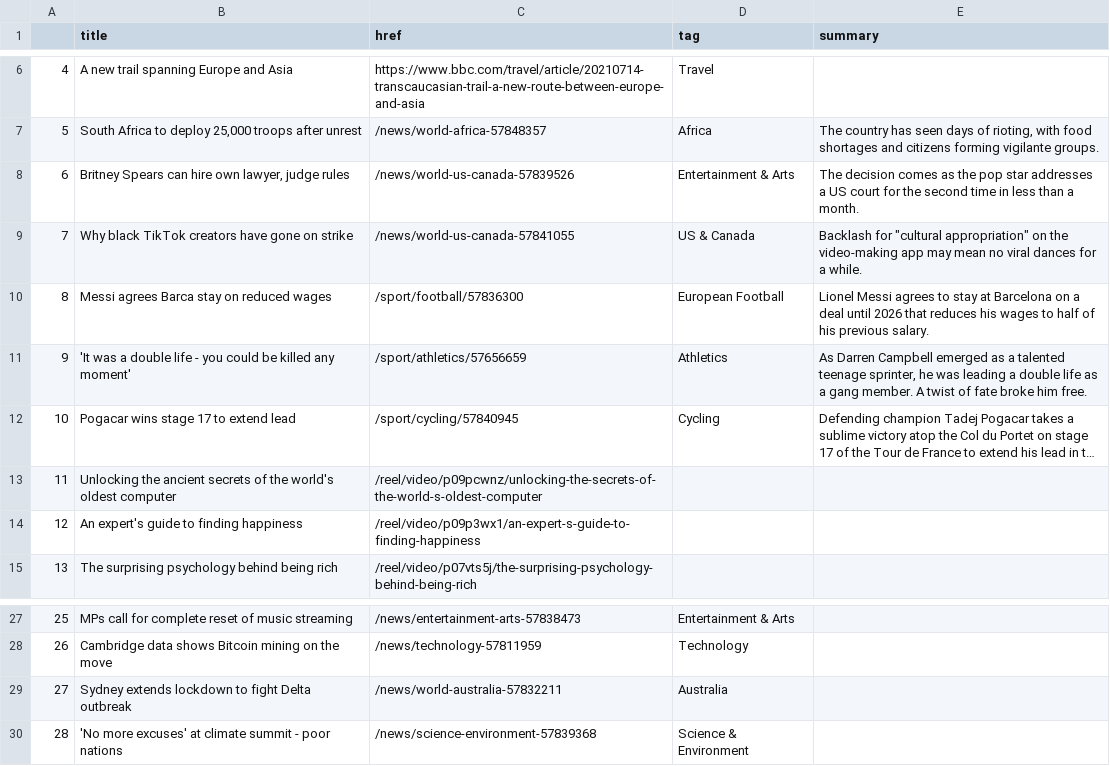
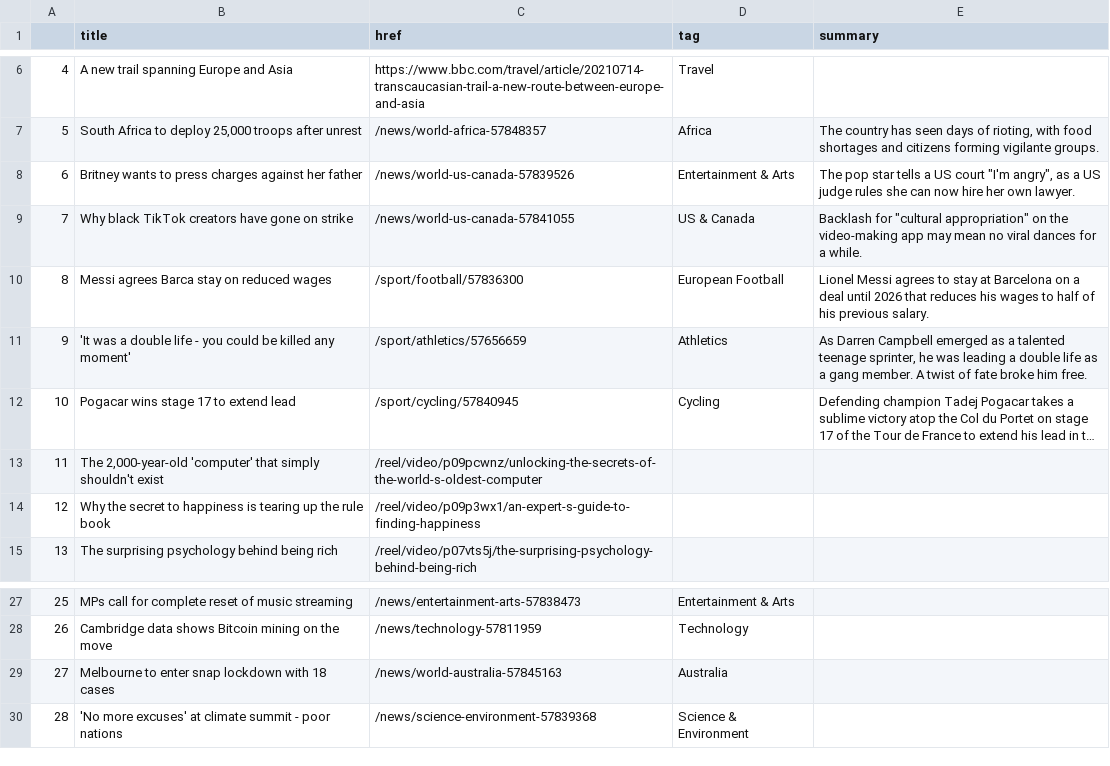
Before and after one commit to bujanowski/automated-scraper, a CSV file: bbc-headlines.csv, drawn as a sheet; only a part is shown, gaps mark what is left out; long unchanged cells end in …; the diff names each change by its address in the sheet, - before the commit and + after, or states it on an @@ line.

```diff
--- a/bbc-headlines.csv
+++ b/bbc-headlines.csv
-B8 (title): Britney Spears can hire own lawyer, judge rules
+B8 (title): Britney wants to press charges against her father
-E8 (summary): The decision comes as the pop star addresses a US court for the second time in less than a month.
+E8 (summary): The pop star tells a US court "I'm angry", as a US judge rules she can now hire her own lawyer.
-B13 (title): Unlocking the ancient secrets of the world's oldest computer
+B13 (title): The 2,000-year-old 'computer' that simply shouldn't exist
-B14 (title): An expert's guide to finding happiness
+B14 (title): Why the secret to happiness is tearing up the rule book
-B29 (title): Sydney extends lockdown to fight Delta outbreak
+B29 (title): Melbourne to enter snap lockdown with 18 cases
-C29 (href): /news/world-australia-57832211
+C29 (href): /news/world-australia-57845163
```
